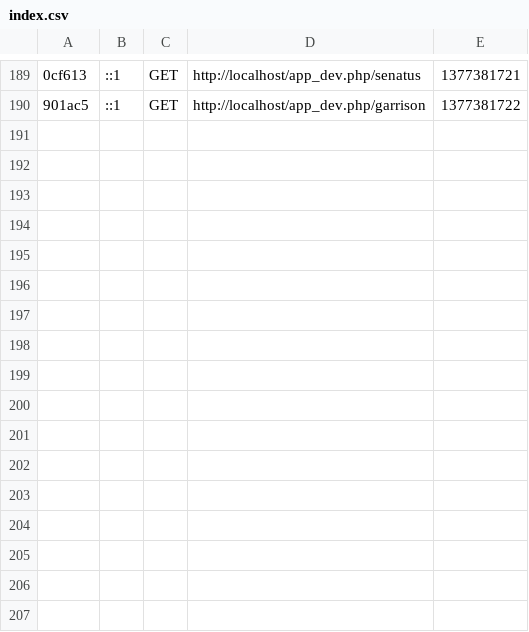
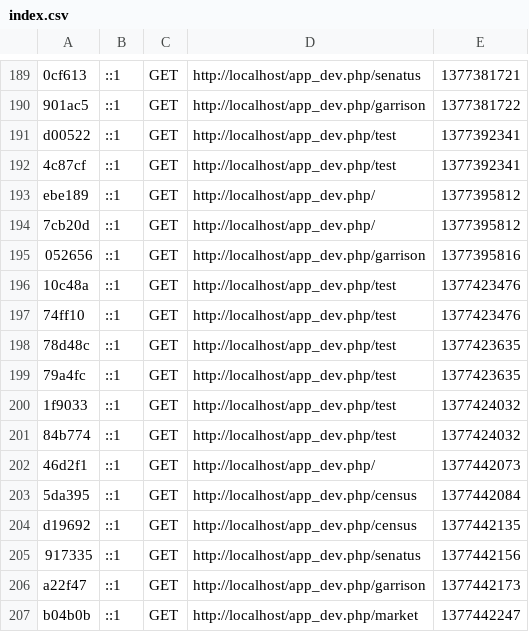
Before and after one commit to evulorange/RomanLegion, a CSV file: Symfony/app/cache/dev/profiler/index.csv, drawn as a sheet; only a part is shown, gaps mark what is left out; the diff names each change by its address in the sheet, - before the commit and + after, or states it on an @@ line.

Commit message:
Committing all current items. A lot of cache changes due to removing them from gitignore

```diff
--- a/Symfony/app/cache/dev/profiler/index.csv
+++ b/Symfony/app/cache/dev/profiler/index.csv
+row 191: d00522 | ::1 | GET | http://localhost/app_dev.php/test | 1377392341
+row 192: 4c87cf | ::1 | GET | http://localhost/app_dev.php/test | 1377392341
+row 193: ebe189 | ::1 | GET | http://localhost/app_dev.php/ | 1377395812
+row 194: 7cb20d | ::1 | GET | http://localhost/app_dev.php/ | 1377395812
+row 195: 052656 | ::1 | GET | http://localhost/app_dev.php/garrison | 1377395816
+row 196: 10c48a | ::1 | GET | http://localhost/app_dev.php/test | 1377423476
+row 197: 74ff10 | ::1 | GET | http://localhost/app_dev.php/test | 1377423476
+row 198: 78d48c | ::1 | GET | http://localhost/app_dev.php/test | 1377423635
+row 199: 79a4fc | ::1 | GET | http://localhost/app_dev.php/test | 1377423635
+row 200: 1f9033 | ::1 | GET | http://localhost/app_dev.php/test | 1377424032
+row 201: 84b774 | ::1 | GET | http://localhost/app_dev.php/test | 1377424032
+row 202: 46d2f1 | ::1 | GET | http://localhost/app_dev.php/ | 1377442073
+row 203: 5da395 | ::1 | GET | http://localhost/app_dev.php/census | 1377442084
+row 204: d19692 | ::1 | GET | http://localhost/app_dev.php/census | 1377442135
+row 205: 917335 | ::1 | GET | http://localhost/app_dev.php/senatus | 1377442156
+row 206: a22f47 | ::1 | GET | http://localhost/app_dev.php/garrison | 1377442173
+row 207: b04b0b | ::1 | GET | http://localhost/app_dev.php/market | 1377442247
```
Also changed, not shown: 44 other files.
